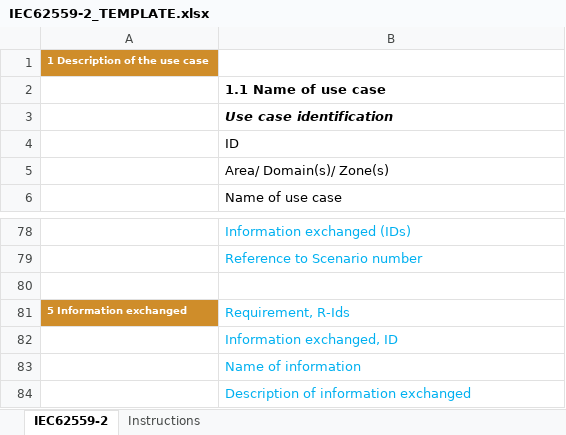
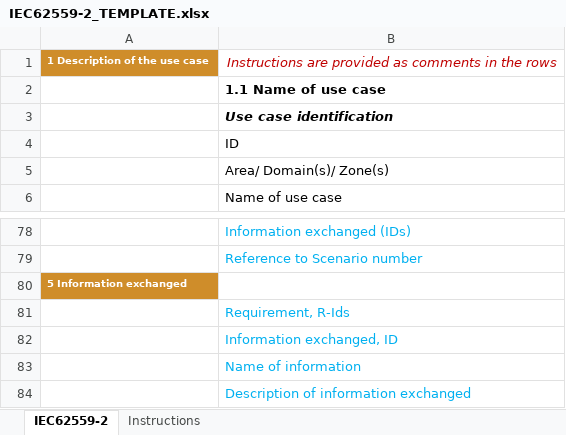
Before and after one commit to smart-grid-use-cases/excel2xml-input, an Excel workbook: IEC62559-2_TEMPLATE.xlsx, sheet IEC62559-2, drawn as a sheet; only a part is shown, gaps mark what is left out; values as stored, in another font and other column widths than the file's, no borders; the diff names each change by its address in the sheet, - before the commit and + after, or states it on an @@ line.

Commit message:
Added comments to template

```diff
--- a/IEC62559-2_TEMPLATE.xlsx (sheet IEC62559-2)
+++ b/IEC62559-2_TEMPLATE.xlsx (sheet IEC62559-2)
-B1: (empty)
+B1: Instructions are provided as comments in the rows
-A80: (empty)
+A80: 5 Information exchanged
-A80 fill: none
+A80 fill: #CF8D2A
-A81: 5 Information exchanged
+A81: (empty)
-A81 fill: #CF8D2A
+A81 fill: none
```
